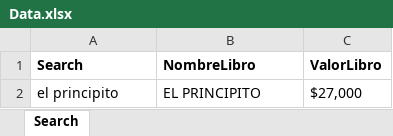
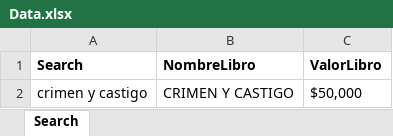
Before and after one commit to jerickvasquez/ScreenplayLibreriaNacional, an Excel workbook: datos/Data.xlsx, sheet Search, drawn as a sheet; values as stored, in another font and other column widths than the file's, no borders; removed rows and columns are numbered as before the commit, all else as after; the diff names each change by its address in the sheet, - before the commit and + after, or states it on an @@ line.

Commit message:
Actualizacion de la validacion del titulo del libro y el valor del libro

```diff
--- a/datos/Data.xlsx (sheet Search)
+++ b/datos/Data.xlsx (sheet Search)
-row 2: el principito | EL PRINCIPITO | $27,000
+row 2: crimen y castigo | CRIMEN Y CASTIGO | $50,000
```
Also changed, not shown: 4 other files.
